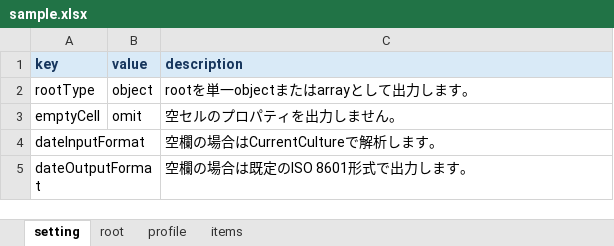
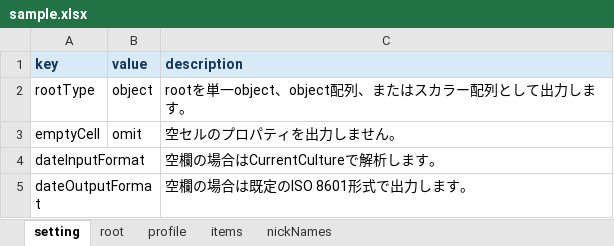
Before and after one commit to DaichaPeCa/ExcelToJson, an Excel workbook: samples/sample.xlsx, sheet setting, drawn as a sheet; values as stored, in another font and other column widths than the file's, no borders; the diff names each change by its address in the sheet, - before the commit and + after, or states it on an @@ line.

```diff
--- a/samples/sample.xlsx (sheet setting)
+++ b/samples/sample.xlsx (sheet setting)
+sheet tab: nickNames
-C2 (description): rootを単一objectまたはarrayとして出力します。
+C2 (description): rootを単一object、object配列、またはスカラー配列として出力します。
```
Also changed, not shown: sheet root, samples/template.xlsx, 9 other files.
